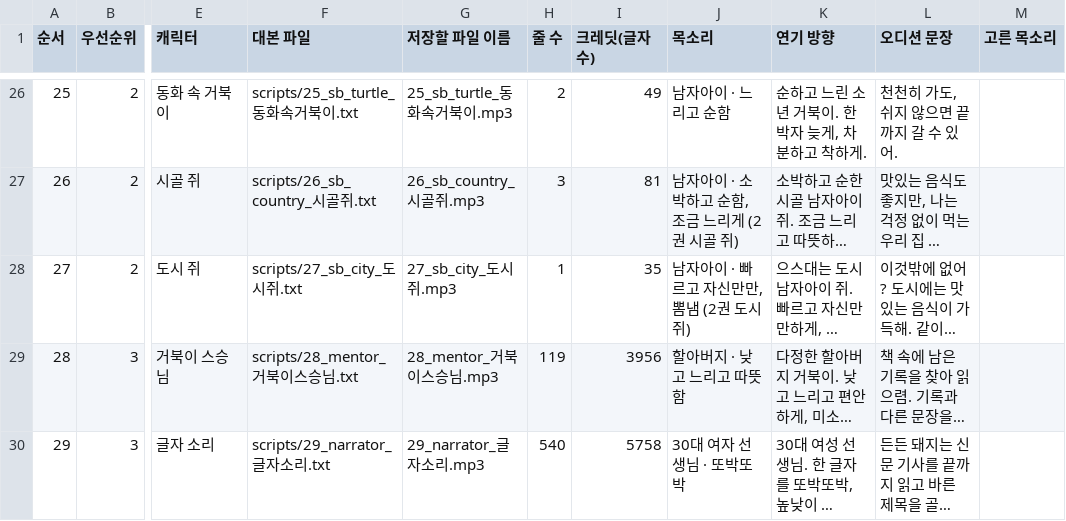
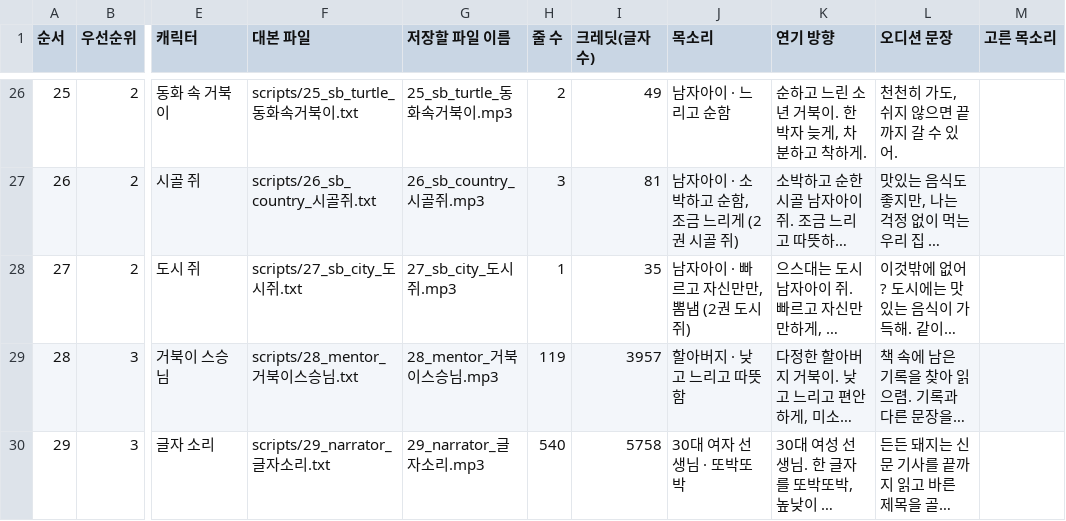
Before and after one commit to Jacob-Leee/hangul-guardians, a CSV file: docs/voice_pack/casting.csv, drawn as a sheet; only a part is shown, gaps mark what is left out; long unchanged cells end in …; the diff names each change by its address in the sheet, - before the commit and + after, or states it on an @@ line.

```diff
--- a/docs/voice_pack/casting.csv
+++ b/docs/voice_pack/casting.csv
-I29 (크레딧(글자 수)): 3956
+I29 (크레딧(글자 수)): 3957
```
Also changed, not shown: docs/dubbing_b11.csv, docs/dubbing_b4.csv, 14 other files.
